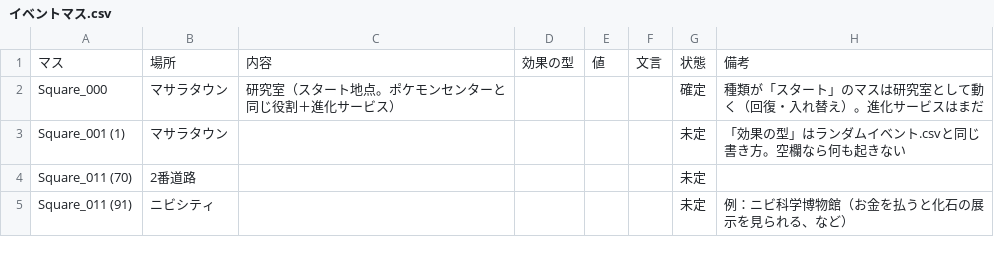
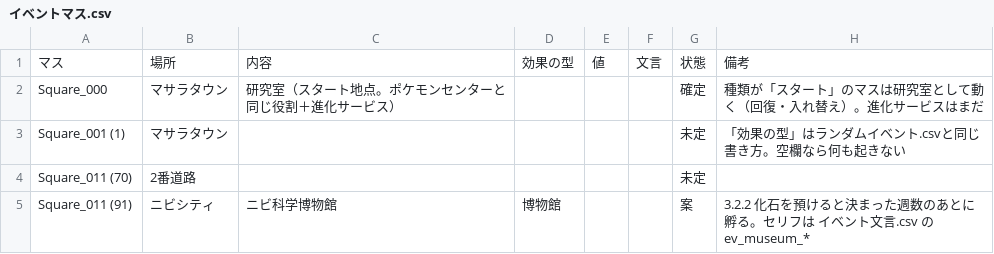
Before and after one commit to taro2368san-cyber/MYGAME, a CSV file: Assets/StreamingAssets/GameData/イベントマス.csv, drawn as a sheet.

```diff
--- a/Assets/StreamingAssets/GameData/イベントマス.csv
+++ b/Assets/StreamingAssets/GameData/イベントマス.csv
@@ -4,2 +4,2 @@ Square_001 (1),マサラタウン,,,,,未定,「効果の型」はランダム
 Square_011 (70),2番道路,,,,,未定,
-Square_011 (91),ニビシティ,,,,,未定,例：ニビ科学博物館（お金を払うと化石の展示を見られる、など）
+Square_011 (91),ニビシティ,ニビ科学博物館,博物館,,,案,3.2.2 化石を預けると決まった週数のあとに孵る。セリフは イベント文言.csv の ev_museum_*
```
Also changed, not shown: 設計メモ/イベントマス.csv, 9 other files.
